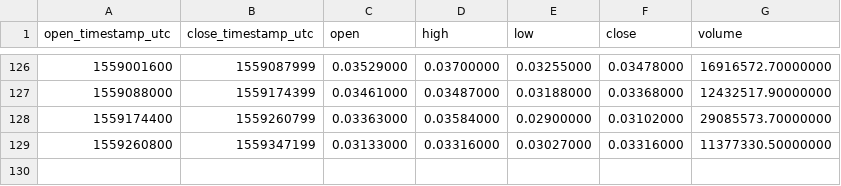
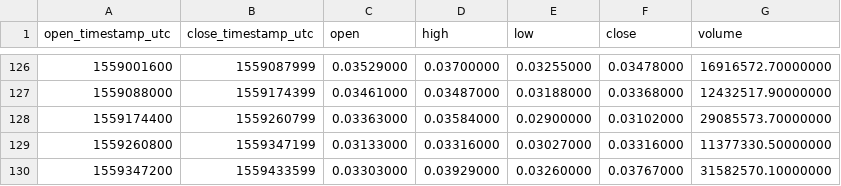
Before and after one commit to cryptobigbro/binance-TRXUSDC, a CSV file: binance-TRXUSDC-1d.csv, drawn as a sheet; only a part is shown, gaps mark what is left out.

```diff
--- a/binance-TRXUSDC-1d.csv
+++ b/binance-TRXUSDC-1d.csv
@@ -129 +129,2 @@ open_timestamp_utc,close_timestamp_utc,open,high,low,close,volume
 1559260800,1559347199,0.03133000,0.03316000,0.03027000,0.03316000,11377330.50000000
+1559347200,1559433599,0.03303000,0.03929000,0.03260000,0.03767000,31582570.10000000
```
Also changed, not shown: binance-TRXUSDC-1h.csv.
